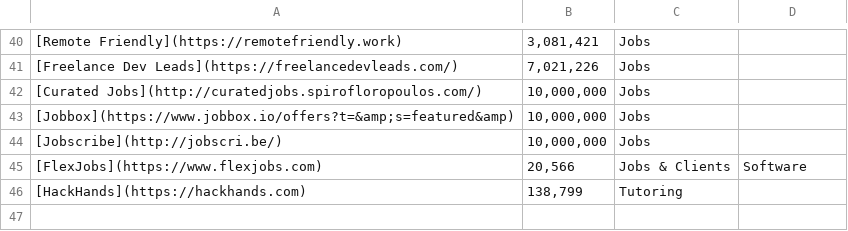
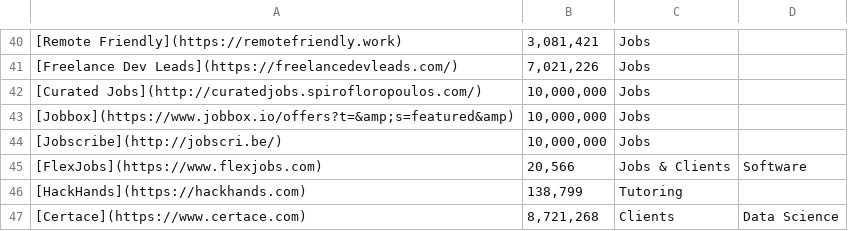
Before and after one commit to engineerapart/TheRemoteFreelancer, a CSV file: data.csv, drawn as a sheet; only a part is shown, gaps mark what is left out; the diff names each change by its address in the sheet, - before the commit and + after, or states it on an @@ line.

Commit message:
Add Certace

```diff
--- a/data.csv
+++ b/data.csv
+row 47: [Certace](https://www.certace.com) | 8,721,268 | Clients | Data Science
```
Also changed, not shown: 1 other file.
